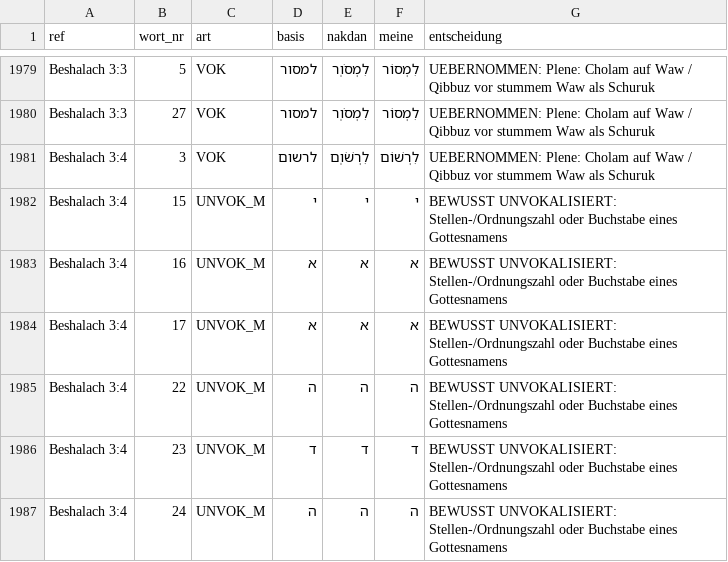
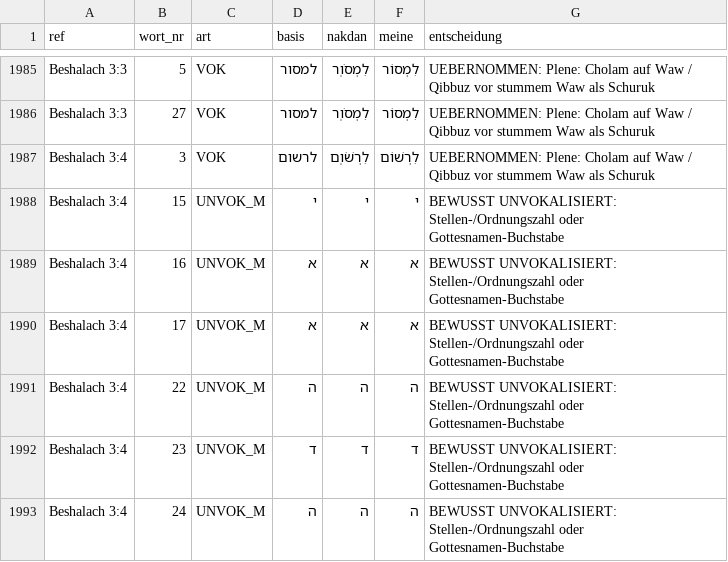
Before and after one commit to Moriahise/Ben-Jehojada, a TSV file: Od-Yosef-Chai-Halakhot-he-Jerusalem-1910/Od_Yosef_Chai_Halakhot/out/kollation/Od_Yosef_Chai_Halakhot_Kollation.tsv, drawn as a sheet; only a part is shown, gaps mark what is left out; the diff covers the shown part only.

Commit message:
Audit OYC typesetting readiness and document scan-backed blockers
Apply 27 additional Nikud corrections while preserving consonants and marker lines. Regenerate the meine working master and record six source transcription corrections verified against the 1910 scan as inactive proposals. Explicitly withhold full linguistic typesetting approval pending source correction and complete linguistic review.

```diff
--- a/Od-Yosef-Chai-Halakhot-he-Jerusalem-1910/Od_Yosef_Chai_Halakhot/out/kollation/Od_Yosef_Chai_Halakhot_Kollation.tsv
+++ b/Od-Yosef-Chai-Halakhot-he-Jerusalem-1910/Od_Yosef_Chai_Halakhot/out/kollation/Od_Yosef_Chai_Halakhot_Kollation.tsv
@@ -1981,7 +1987,7 @@ Beshalach 3:3	27	VOK	למסור	לִמְסֹוֽר	לִמְסוֹר	UEBERNOMMEN:
 Beshalach 3:4	3	VOK	לרשום	לִרְשֹׁוֽם	לִרְשׁוֹם	UEBERNOMMEN: Plene: Cholam auf Waw / Qibbuz vor stummem Waw als Schuruk
-Beshalach 3:4	15	UNVOK_M	י	י	י	BEWUSST UNVOKALISIERT: Stellen-/Ordnungszahl oder Buchstabe eines Gottesnamens
-Beshalach 3:4	16	UNVOK_M	א	א	א	BEWUSST UNVOKALISIERT: Stellen-/Ordnungszahl oder Buchstabe eines Gottesnamens
-Beshalach 3:4	17	UNVOK_M	א	א	א	BEWUSST UNVOKALISIERT: Stellen-/Ordnungszahl oder Buchstabe eines Gottesnamens
-Beshalach 3:4	22	UNVOK_M	ה	ה	ה	BEWUSST UNVOKALISIERT: Stellen-/Ordnungszahl oder Buchstabe eines Gottesnamens
-Beshalach 3:4	23	UNVOK_M	ד	ד	ד	BEWUSST UNVOKALISIERT: Stellen-/Ordnungszahl oder Buchstabe eines Gottesnamens
-Beshalach 3:4	24	UNVOK_M	ה	ה	ה	BEWUSST UNVOKALISIERT: Stellen-/Ordnungszahl oder Buchstabe eines Gottesnamens
+Beshalach 3:4	15	UNVOK_M	י	י	י	BEWUSST UNVOKALISIERT: Stellen-/Ordnungszahl oder Gottesnamen-Buchstabe
+Beshalach 3:4	16	UNVOK_M	א	א	א	BEWUSST UNVOKALISIERT: Stellen-/Ordnungszahl oder Gottesnamen-Buchstabe
+Beshalach 3:4	17	UNVOK_M	א	א	א	BEWUSST UNVOKALISIERT: Stellen-/Ordnungszahl oder Gottesnamen-Buchstabe
+Beshalach 3:4	22	UNVOK_M	ה	ה	ה	BEWUSST UNVOKALISIERT: Stellen-/Ordnungszahl oder Gottesnamen-Buchstabe
+Beshalach 3:4	23	UNVOK_M	ד	ד	ד	BEWUSST UNVOKALISIERT: Stellen-/Ordnungszahl oder Gottesnamen-Buchstabe
+Beshalach 3:4	24	UNVOK_M	ה	ה	ה	BEWUSST UNVOKALISIERT: Stellen-/Ordnungszahl oder Gottesnamen-Buchstabe
```
Also changed, not shown: 6 added rows and 61 edited cells elsewhere in this file, Od-Yosef-Chai-Halakhot-he-Jerusalem-1910/Od_Yosef_Chai_Halakhot/out/band/Od_Yosef_Chai_Halakhot_Segmentkontrolle.tsv, 26 other files.
